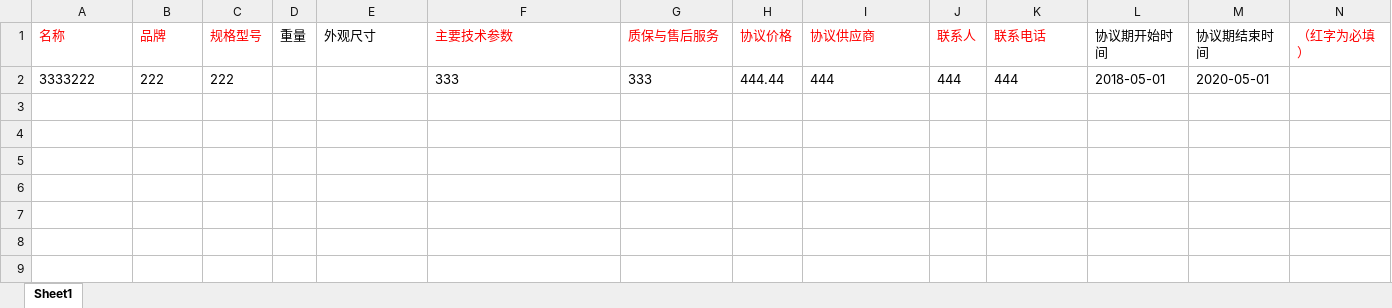
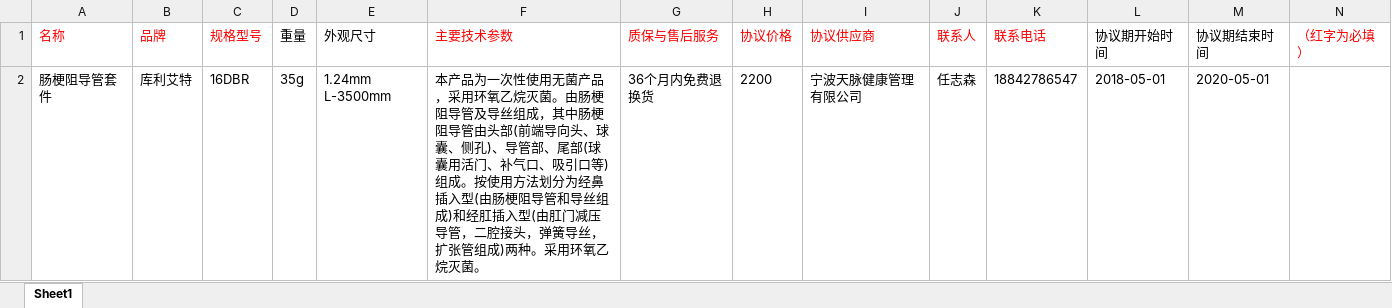
Before and after one commit to leslie1943/Learning-Lodash, an Excel workbook: src/assets/协议供货导入模版.xlsx, sheet Sheet1, drawn as a sheet; values as stored, in another font and other column widths than the file's, no borders; removed rows and columns are numbered as before the commit, all else as after; the diff names each change by its address in the sheet, - before the commit and + after, or states it on an @@ line.

Commit message:
template update
template update

```diff
--- a/src/assets/协议供货导入模版.xlsx (sheet Sheet1)
+++ b/src/assets/协议供货导入模版.xlsx (sheet Sheet1)
-row 2: 3333222 | 222 | 222 |  |  | 333 | 333 | 444.44 | 444 | 444 | 444 | 2018-05-01 | 2020-05-01
+row 2: 肠梗阻导管套件 | 库利艾特 | 16DBR | 35g | 1.24mm L-3500mm | 本产品为一次性使用无菌产品，采用环氧乙烷灭菌。由肠梗阻导管及导丝组成，其中肠梗阻导管由头部(前端导向头、球囊、侧孔)、导管部、尾部(球囊用活门、补气口、吸引口等)组成。按使用方法划分为经鼻插入型(由肠梗阻导管和导丝组成)和经肛插入型(由肛门减压导管，二腔接头，弹簧导丝，扩张管组成)两种。采用环氧乙烷灭菌。 | 36个月内免费退换货 | 2200 | 宁波天脉健康管理有限公司 | 任志森 | 18842786547 | 2018-05-01 | 2020-05-01
```
